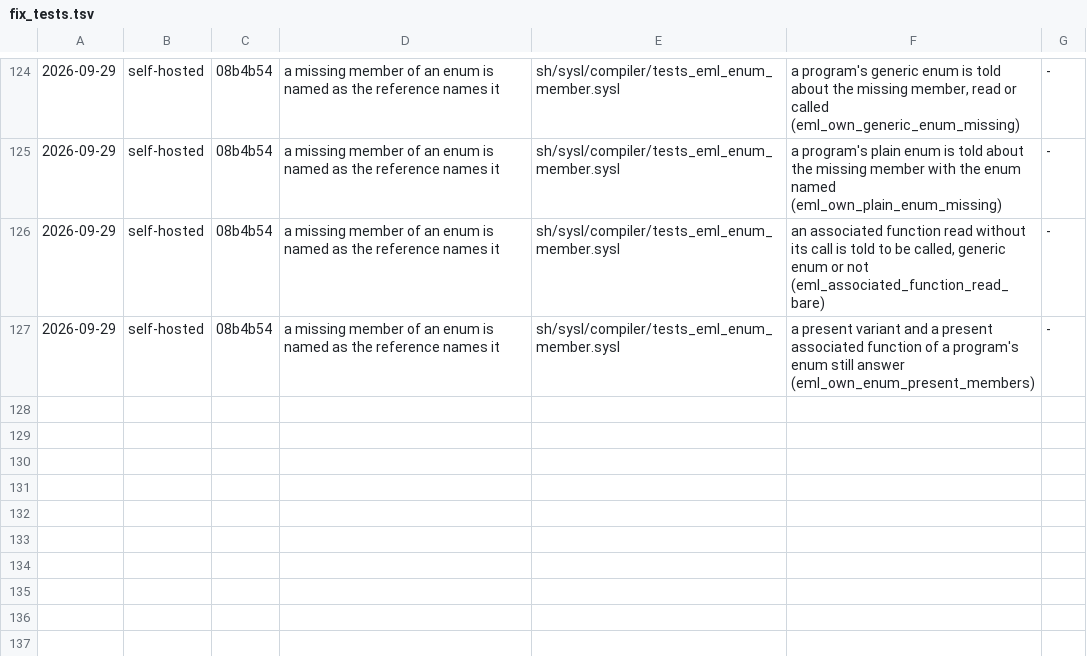
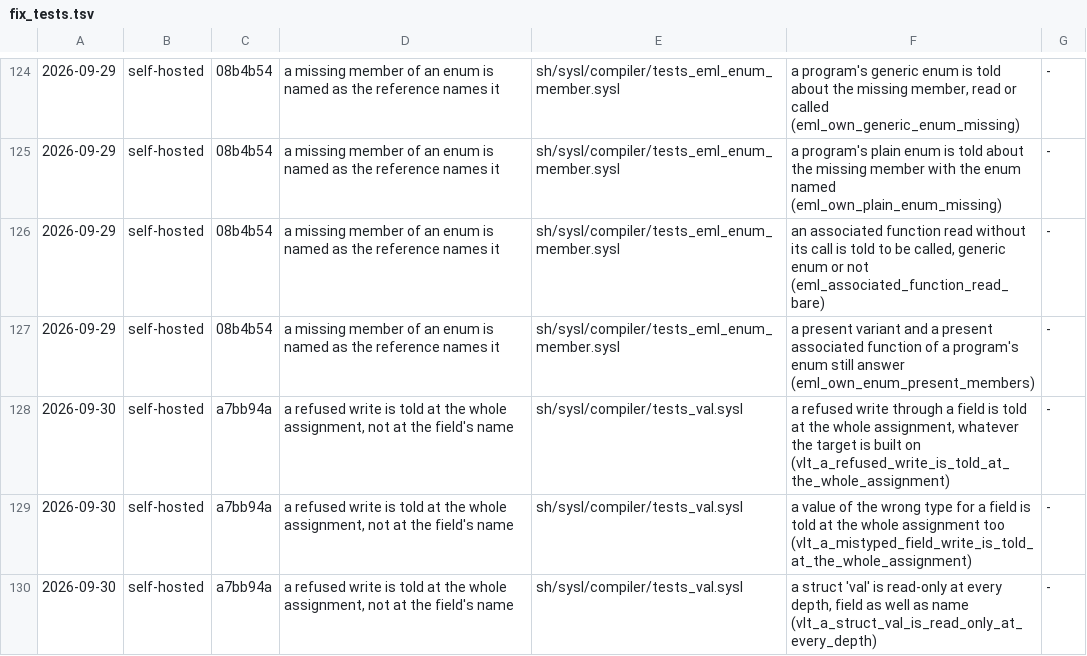
Before and after one commit to sysl-lang/sysl, a TSV file: scripts/fix_tests.tsv, drawn as a sheet; only a part is shown, gaps mark what is left out; the diff names each change by its address in the sheet, - before the commit and + after, or states it on an @@ line.

Commit message:
ValTests: 53 cases mapped to vlt_ tests; the ledger rows for the assignment anchor

```diff
--- a/scripts/fix_tests.tsv
+++ b/scripts/fix_tests.tsv
+row 128: 2026-09-30 | self-hosted | a7bb94a | a refused write is told at the whole assignment, not at the field's name | sh/sysl/compiler/tests_val.sysl | a refused write through a field is told at the whole assignment, whatever the target is built on (vlt_a_refused_write_is_told_at_the_whole_assignment) | -
+row 129: 2026-09-30 | self-hosted | a7bb94a | a refused write is told at the whole assignment, not at the field's name | sh/sysl/compiler/tests_val.sysl | a value of the wrong type for a field is told at the whole assignment too (vlt_a_mistyped_field_write_is_told_at_the_whole_assignment) | -
+row 130: 2026-09-30 | self-hosted | a7bb94a | a refused write is told at the whole assignment, not at the field's name | sh/sysl/compiler/tests_val.sysl | a struct 'val' is read-only at every depth, field as well as name (vlt_a_struct_val_is_read_only_at_every_depth) | -
```
Also changed, not shown: 2 other files.
